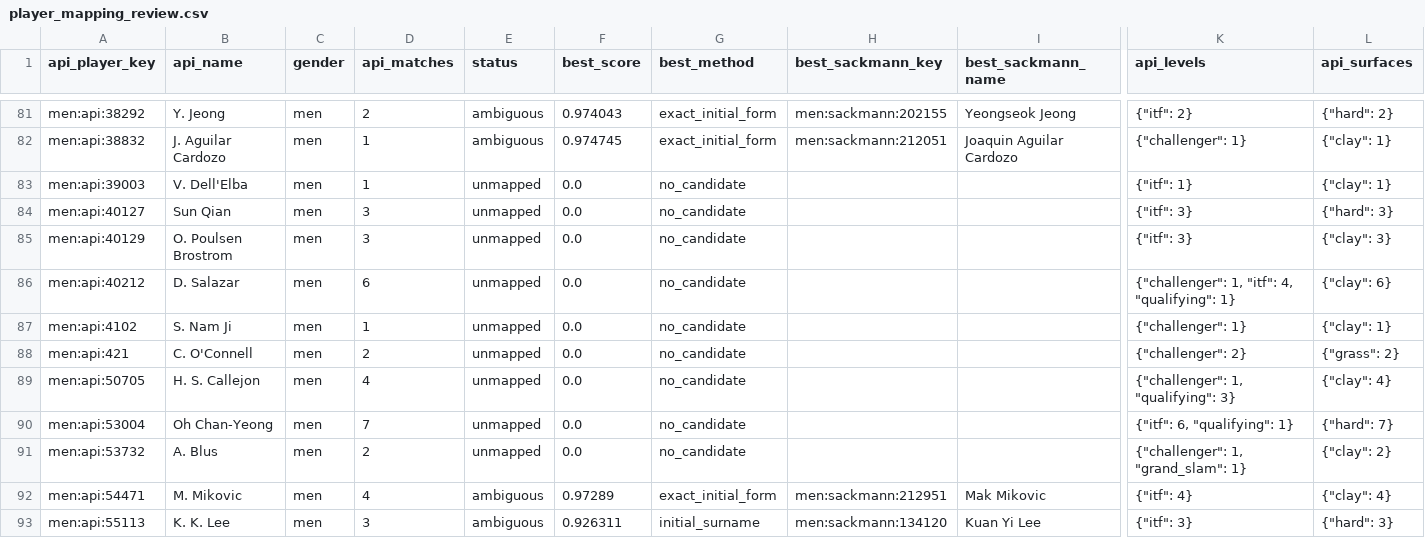
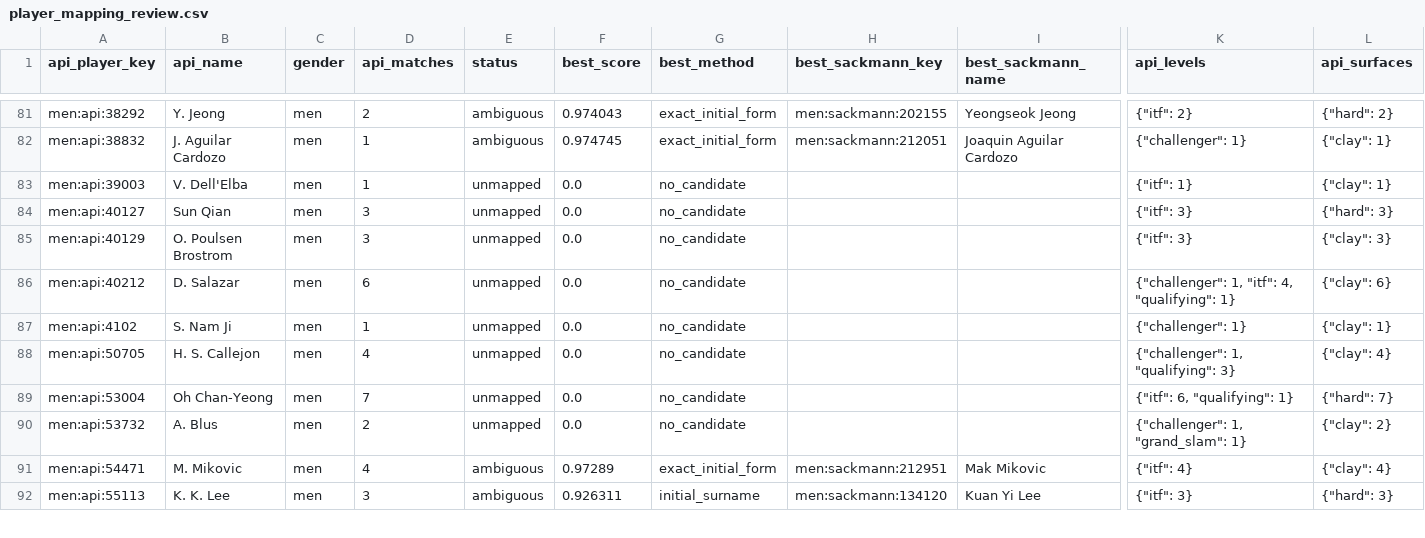
Before and after one commit to jakobm121/TLE, a CSV file: data/reports/api_tennis/player_mapping_review.csv, drawn as a sheet; only a part is shown, gaps mark what is left out; rows hold the shown columns only; the diff names each change by its address in the sheet, - before the commit and + after, or states it on an @@ line.

```diff
--- a/data/reports/api_tennis/player_mapping_review.csv
+++ b/data/reports/api_tennis/player_mapping_review.csv
-row 88: men:api:421 | C. O'Connell | men | 2 | unmapped | 0.0 | no_candidate |  |  | {"challenger": 2} | {"grass": 2}
```
Also changed, not shown: 2 other files.
